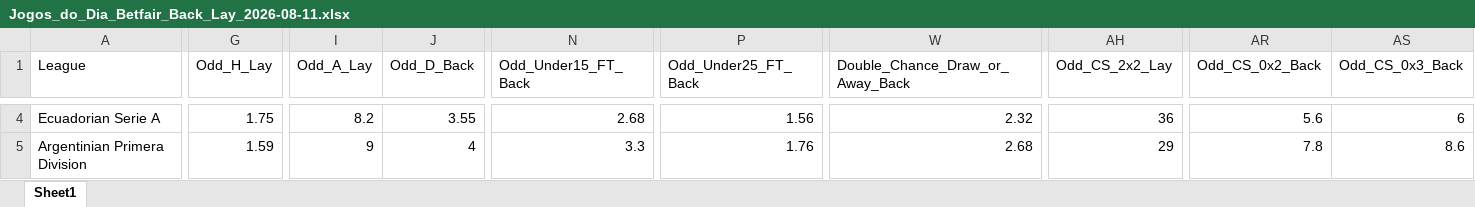
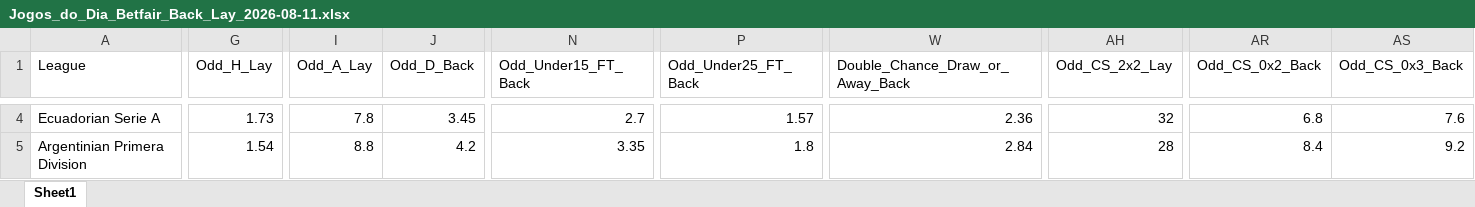
Before and after one commit to mtprado88/jogos_betfair, an Excel workbook: Jogos_do_Dia_Betfair_Back_Lay_2026-08-11.xlsx, sheet Sheet1, drawn as a sheet; only a part is shown, gaps mark what is left out; values as stored, in another font and other column widths than the file's, no borders; the diff covers the shown part only; the diff names each change by its address in the sheet, - before the commit and + after, or states it on an @@ line.

```diff
--- a/Jogos_do_Dia_Betfair_Back_Lay_2026-08-11.xlsx (sheet Sheet1)
+++ b/Jogos_do_Dia_Betfair_Back_Lay_2026-08-11.xlsx (sheet Sheet1)
-G4 (Odd_H_Lay): 1.75
+G4 (Odd_H_Lay): 1.73
-I4 (Odd_A_Lay): 8.2
+I4 (Odd_A_Lay): 7.8
-J4 (Odd_D_Back): 3.55
+J4 (Odd_D_Back): 3.45
-N4 (Odd_Under15_FT_Back): 2.68
+N4 (Odd_Under15_FT_Back): 2.7
-P4 (Odd_Under25_FT_Back): 1.56
+P4 (Odd_Under25_FT_Back): 1.57
-W4 (Double_Chance_Draw_or_Away_Back): 2.32
+W4 (Double_Chance_Draw_or_Away_Back): 2.36
-AH4 (Odd_CS_2x2_Lay): 36
+AH4 (Odd_CS_2x2_Lay): 32
-AR4 (Odd_CS_0x2_Back): 5.6
+AR4 (Odd_CS_0x2_Back): 6.8
-AS4 (Odd_CS_0x3_Back): 6
+AS4 (Odd_CS_0x3_Back): 7.6
-G5 (Odd_H_Lay): 1.59
+G5 (Odd_H_Lay): 1.54
-I5 (Odd_A_Lay): 9
+I5 (Odd_A_Lay): 8.8
-J5 (Odd_D_Back): 4
+J5 (Odd_D_Back): 4.2
-N5 (Odd_Under15_FT_Back): 3.3
+N5 (Odd_Under15_FT_Back): 3.35
-P5 (Odd_Under25_FT_Back): 1.76
+P5 (Odd_Under25_FT_Back): 1.8
-W5 (Double_Chance_Draw_or_Away_Back): 2.68
+W5 (Double_Chance_Draw_or_Away_Back): 2.84
-AH5 (Odd_CS_2x2_Lay): 29
+AH5 (Odd_CS_2x2_Lay): 28
-AR5 (Odd_CS_0x2_Back): 7.8
+AR5 (Odd_CS_0x2_Back): 8.4
-AS5 (Odd_CS_0x3_Back): 8.6
+AS5 (Odd_CS_0x3_Back): 9.2
```
Also changed, not shown: 94 edited cells elsewhere in this sheet.
